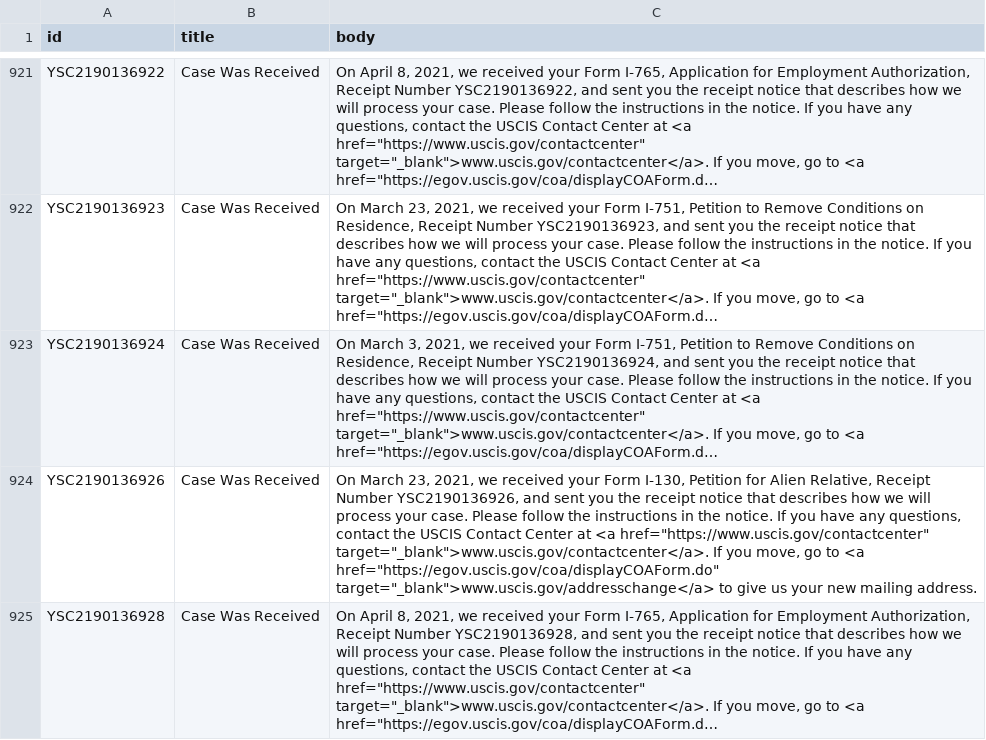
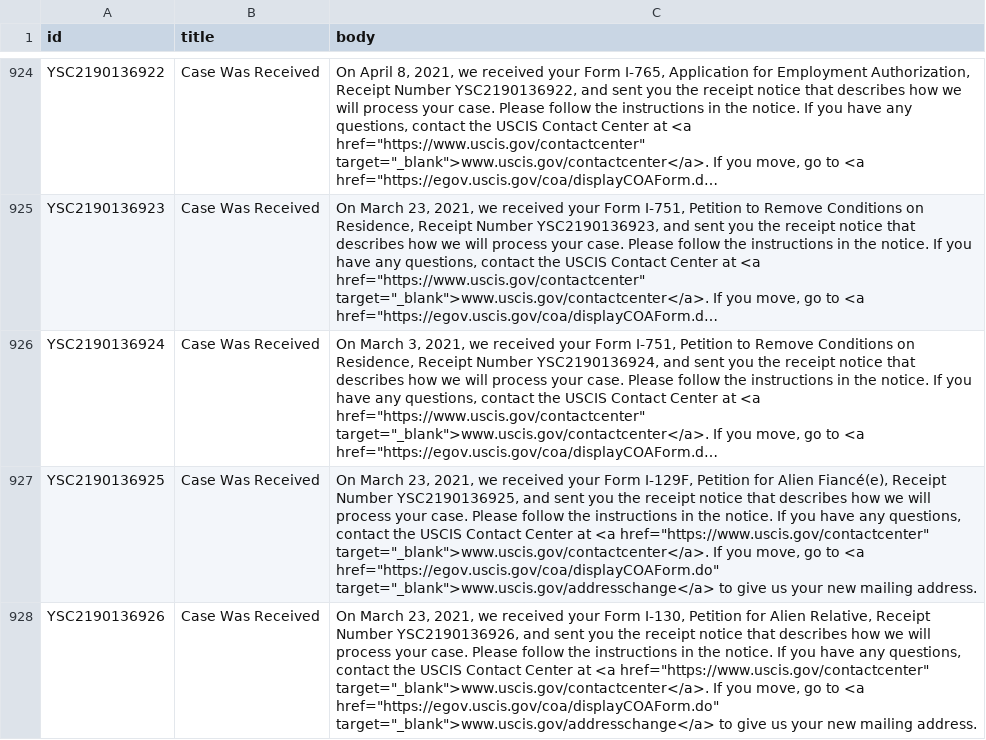
Before and after one commit to opt-lol/opt-data, a CSV file: data/YSC2190136.csv, drawn as a sheet; only a part is shown, gaps mark what is left out; the shorter side is filled out with more unchanged rows; long unchanged cells end in …; the diff covers the shown part only; the diff names each change by its address in the sheet, - before the commit and + after, or states it on an @@ line.

```diff
--- a/data/YSC2190136.csv
+++ b/data/YSC2190136.csv
+row 927: YSC2190136925 | Case Was Received | On March 23, 2021, we received your Form I-129F, Petition for Alien Fiancé(e), Receipt Number YSC2190136925, and sent you the receipt notice that describes how we will process your case. Please follow the instructions in the notice. If you have any questions, contact the USCIS Contact Center at <a href="https://www.uscis.gov/contactcenter" target="_blank">www.uscis.gov/contactcenter</a>. If you move, go to <a href="https://egov.uscis.gov/coa/displayCOAForm.do" target="_blank">www.uscis.gov/addresschange</a> to give us your new mailing address.
```
Also changed, not shown: 5 added rows elsewhere in this file, data/YSC2190079.csv, data/YSC2190080.csv, 30 other files.
